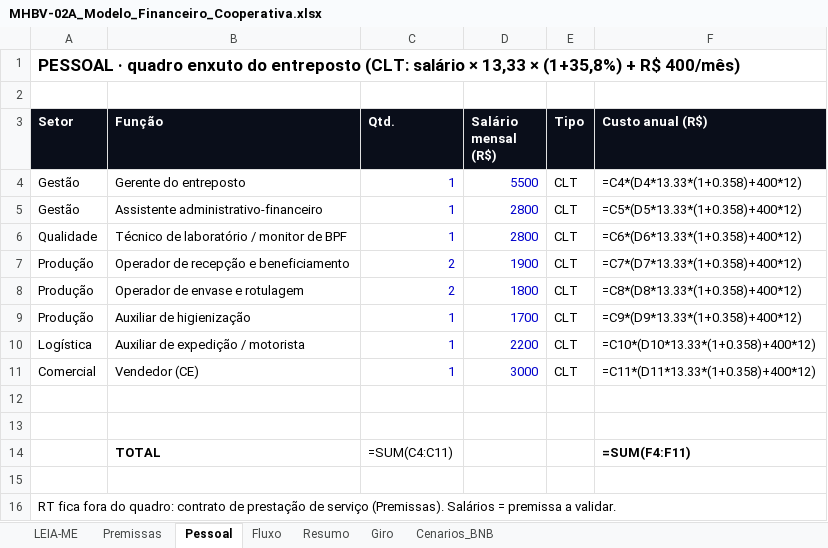
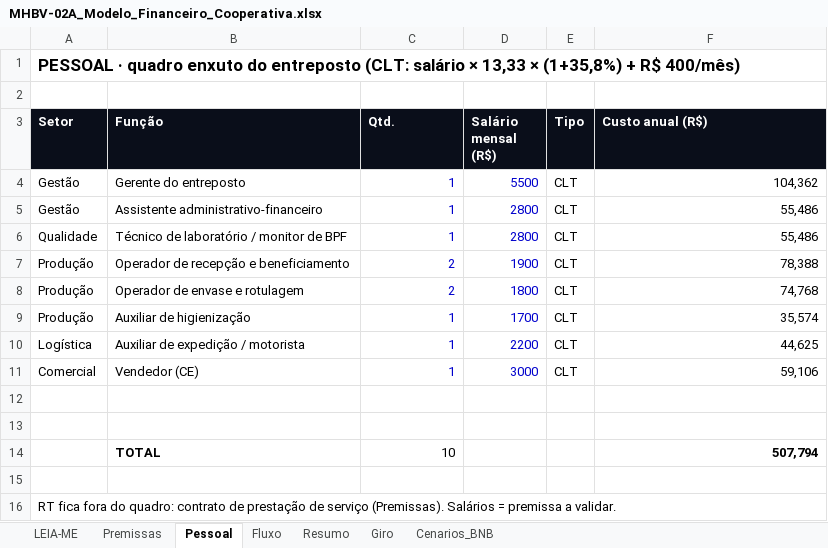
Before and after one commit to diogoszc/MEL-HORANDO-BOA-VIAGEM, an Excel workbook: MHBV 011026/03_FINANCEIRO/MHBV-02A_Modelo_Financeiro_Cooperativa.xlsx, sheet Pessoal, drawn as a sheet; values as stored, in another font and other column widths than the file's, no borders; formulas without a stored value are shown as written; removed rows and columns are numbered as before the commit, all else as after; the diff names each change by its address in the sheet, - before the commit and + after, or states it on an @@ line.

```diff
--- a/MHBV 011026/03_FINANCEIRO/MHBV-02A_Modelo_Financeiro_Cooperativa.xlsx (sheet Pessoal)
+++ b/MHBV 011026/03_FINANCEIRO/MHBV-02A_Modelo_Financeiro_Cooperativa.xlsx (sheet Pessoal)
-F4 (Custo anual (R$)): =C4*(D4*13.33*(1+0.358)+400*12)
+F4 (Custo anual (R$)): 104,362
-F5 (Custo anual (R$)): =C5*(D5*13.33*(1+0.358)+400*12)
+F5 (Custo anual (R$)): 55,486
-F6 (Custo anual (R$)): =C6*(D6*13.33*(1+0.358)+400*12)
+F6 (Custo anual (R$)): 55,486
-F7 (Custo anual (R$)): =C7*(D7*13.33*(1+0.358)+400*12)
+F7 (Custo anual (R$)): 78,388
-F8 (Custo anual (R$)): =C8*(D8*13.33*(1+0.358)+400*12)
+F8 (Custo anual (R$)): 74,768
-F9 (Custo anual (R$)): =C9*(D9*13.33*(1+0.358)+400*12)
+F9 (Custo anual (R$)): 35,574
-F10 (Custo anual (R$)): =C10*(D10*13.33*(1+0.358)+400*12)
+F10 (Custo anual (R$)): 44,625
-F11 (Custo anual (R$)): =C11*(D11*13.33*(1+0.358)+400*12)
+F11 (Custo anual (R$)): 59,106
-row 14:  | TOTAL | =SUM(C4:C11) |  |  | =SUM(F4:F11)
+row 14:  | TOTAL | 10 |  |  | 507,794
```
Also changed, not shown: sheet Fluxo, sheet Cenarios_BNB, sheet Resumo, sheet Premissas, sheet Giro, sheet LEIA-ME.
